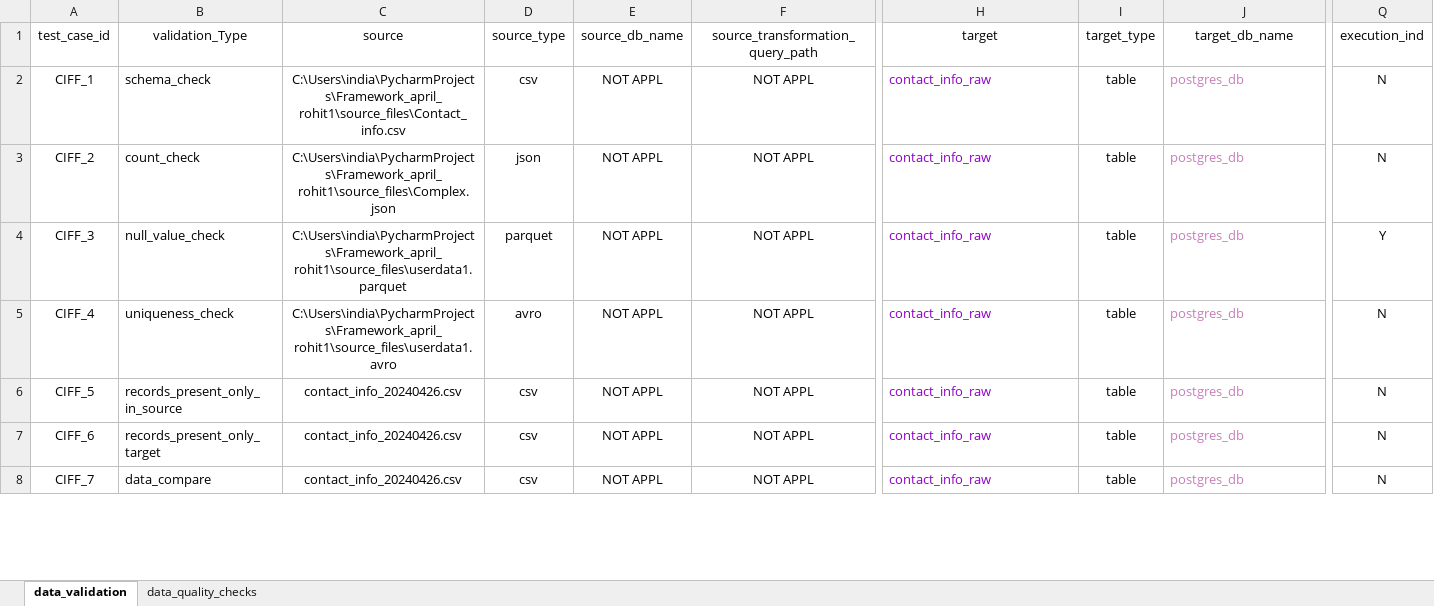
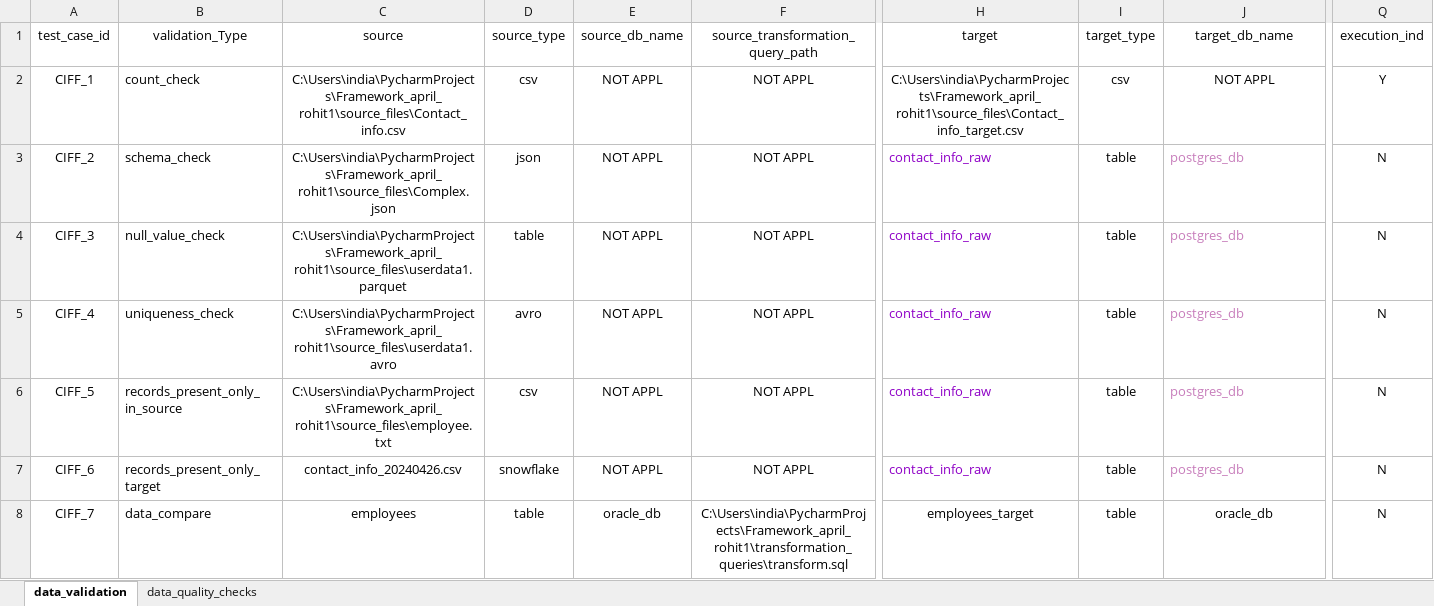
Before and after one commit to nukalarohit/Framework_april_rohit, an Excel workbook: config/Master_Test_Template.xlsx, sheet data_validation, drawn as a sheet; only a part is shown, gaps mark what is left out; values as stored, in another font and other column widths than the file's, no borders; the diff covers the shown part only; the diff names each change by its address in the sheet, - before the commit and + after, or states it on an @@ line.

```diff
--- a/config/Master_Test_Template.xlsx (sheet data_validation)
+++ b/config/Master_Test_Template.xlsx (sheet data_validation)
-B2 (validation_Type): schema_check
+B2 (validation_Type): count_check
-H2 (target): contact_info_raw
+H2 (target): C:\Users\india\PycharmProjects\Framework_april_rohit1\source_files\Contact_info_target.csv
@@ H2 alignment: left → center, text colour: #8E00C6 → black @@
-I2 (target_type): table
+I2 (target_type): csv
-J2 (target_db_name): postgres_db
+J2 (target_db_name): NOT APPL
@@ J2 text colour: #C77DBB → black, alignment: left → center @@
-Q2 (execution_ind): N
+Q2 (execution_ind): Y
-B3 (validation_Type): count_check
+B3 (validation_Type): schema_check
-D4 (source_type): parquet
+D4 (source_type): table
-Q4 (execution_ind): Y
+Q4 (execution_ind): N
-C6 (source): contact_info_20240426.csv
+C6 (source): C:\Users\india\PycharmProjects\Framework_april_rohit1\source_files\employee.txt
-D7 (source_type): csv
+D7 (source_type): snowflake
-C8 (source): contact_info_20240426.csv
+C8 (source): employees
-D8 (source_type): csv
+D8 (source_type): table
-E8 (source_db_name): NOT APPL
+E8 (source_db_name): oracle_db
-F8 (source_transformation_query_path): NOT APPL
+F8 (source_transformation_query_path): C:\Users\india\PycharmProjects\Framework_april_rohit1\transformation_queries\transform.sql
-H8 (target): contact_info_raw
+H8 (target): employees_target
@@ H8 alignment: left → center, text colour: #8E00C6 → black @@
-J8 (target_db_name): postgres_db
+J8 (target_db_name): oracle_db
@@ J8 text colour: #C77DBB → black, alignment: left → center @@
```
Also changed, not shown: 2 added rows, 40 edited cells and cell formats elsewhere in this sheet, 6 other files.
